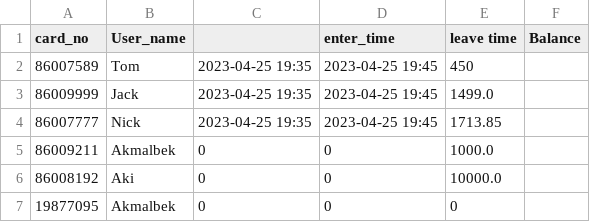
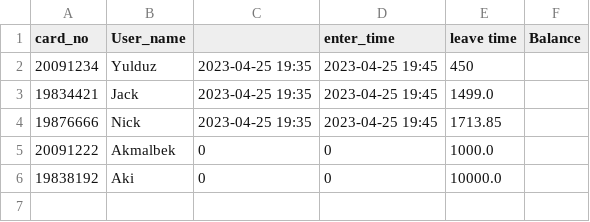
Before and after one commit to Akmalbek09/semester_1, a CSV file: Lesson_33/data_store.csv, drawn as a sheet.

```diff
--- a/Lesson_33/data_store.csv
+++ b/Lesson_33/data_store.csv
@@ -1,7 +1,6 @@
 card_no,User_name,,enter_time, leave time,Balance
-86007589,Tom,2023-04-25 19:35, 2023-04-25 19:45,450
-86009999,Jack,2023-04-25 19:35, 2023-04-25 19:45,1499.0
-86007777,Nick,2023-04-25 19:35, 2023-04-25 19:45,1713.85
-86009211,Akmalbek,0,0,1000.0
-86008192,Aki,0,0,10000.0
-19877095,Akmalbek,0,0,0
+20091234,Yulduz,2023-04-25 19:35, 2023-04-25 19:45,450
+19834421,Jack,2023-04-25 19:35, 2023-04-25 19:45,1499.0
+19876666,Nick,2023-04-25 19:35, 2023-04-25 19:45,1713.85
+20091222,Akmalbek,0,0,1000.0
+19838192,Aki,0,0,10000.0
```
Also changed, not shown: Lesson_33/log_data.csv, 1 other file.
